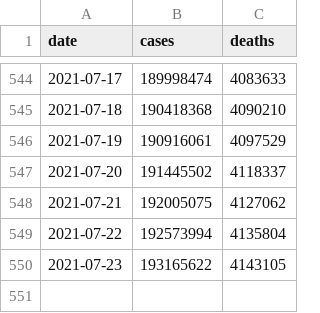
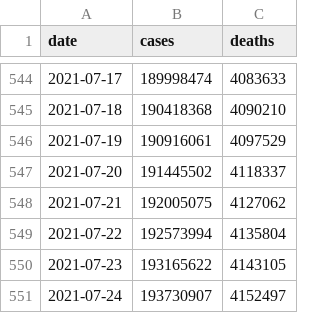
Before and after one commit to WorldHealthOrganization/xform-covid-casecount-jhu, a CSV file: output/global.csv, drawn as a sheet; only a part is shown, gaps mark what is left out; the diff names each change by its address in the sheet, - before the commit and + after, or states it on an @@ line.

```diff
--- a/output/global.csv
+++ b/output/global.csv
+row 551: 2021-07-24 | 193730907 | 4152497
```
Also changed, not shown: output/continents.csv, output/who_regions.csv, 1 other file.
